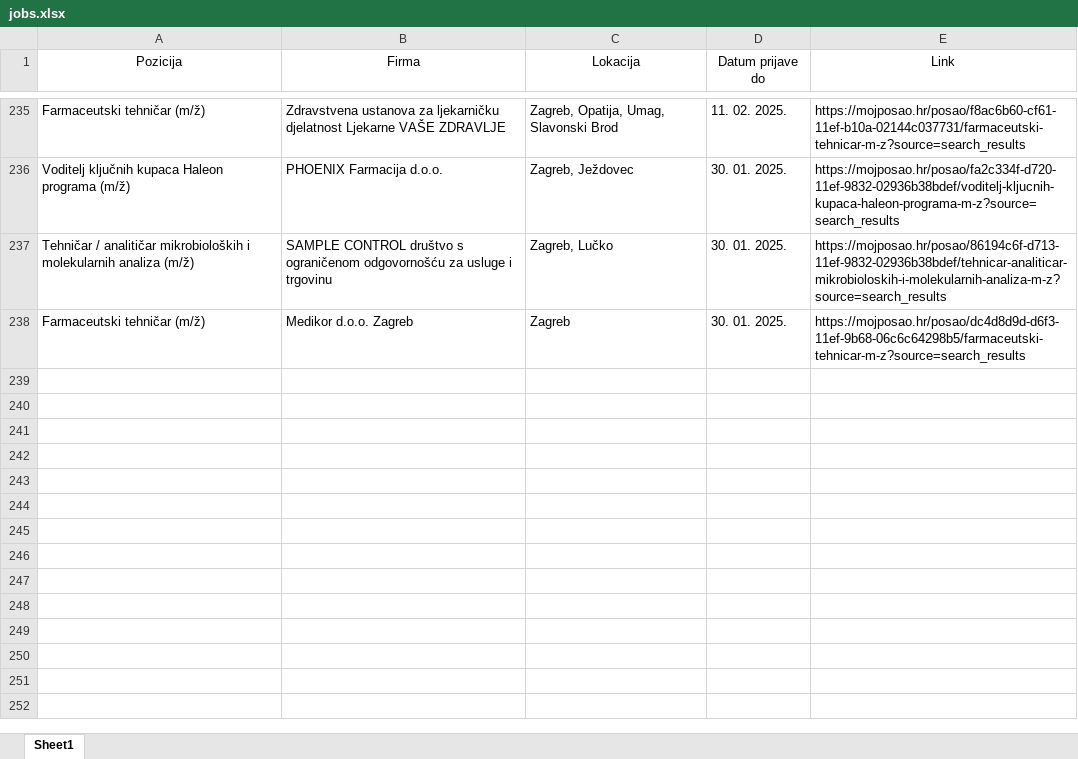
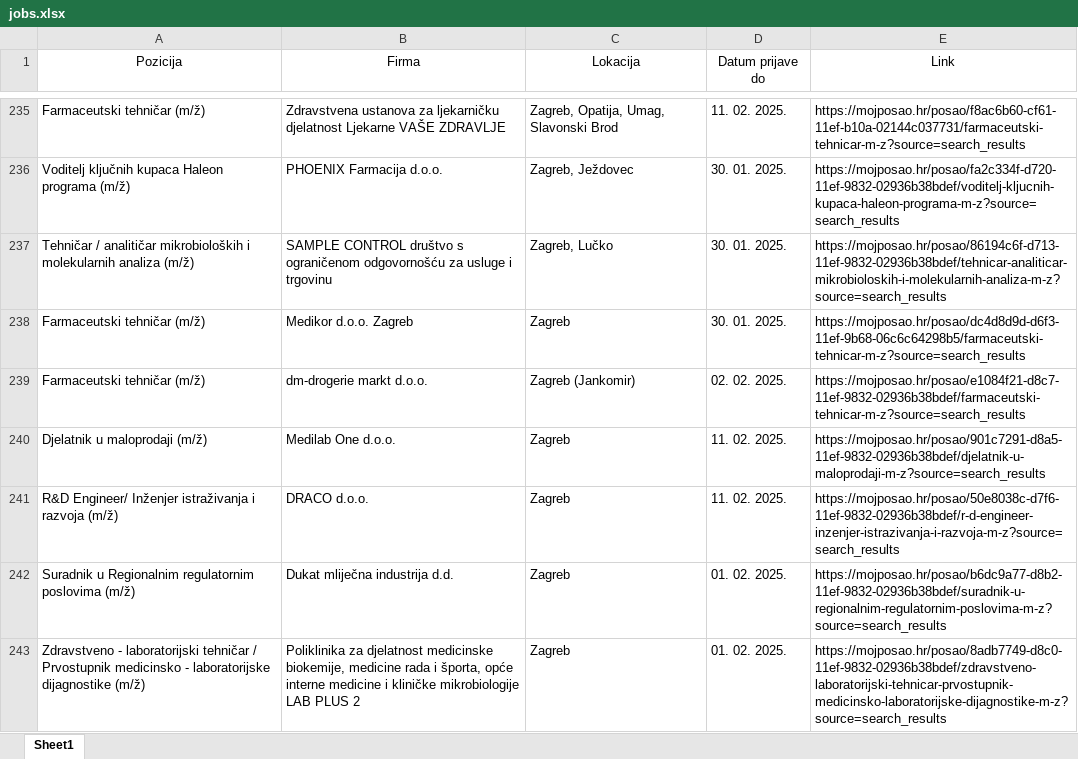
Before and after one commit to FraneCal/moj-posao-scraper, an Excel workbook: jobs.xlsx, sheet Sheet1, drawn as a sheet; only a part is shown, gaps mark what is left out; values as stored, in another font and other column widths than the file's, no borders; the diff names each change by its address in the sheet, - before the commit and + after, or states it on an @@ line.

```diff
--- a/jobs.xlsx (sheet Sheet1)
+++ b/jobs.xlsx (sheet Sheet1)
+row 239: Farmaceutski tehničar (m/ž) | dm-drogerie markt d.o.o. | Zagreb (Jankomir) | 02. 02. 2025. | https://mojposao.hr/posao/e1084f21-d8c7-11ef-9832-02936b38bdef/farmaceutski-tehnicar-m-z?source=search_results
+row 240: Djelatnik u maloprodaji (m/ž) | Medilab One d.o.o. | Zagreb | 11. 02. 2025. | https://mojposao.hr/posao/901c7291-d8a5-11ef-9832-02936b38bdef/djelatnik-u-maloprodaji-m-z?source=search_results
+row 241: R&D Engineer/ Inženjer istraživanja i razvoja (m/ž) | DRACO d.o.o. | Zagreb | 11. 02. 2025. | https://mojposao.hr/posao/50e8038c-d7f6-11ef-9832-02936b38bdef/r-d-engineer-inzenjer-istrazivanja-i-razvoja-m-z?source=search_results
+row 242: Suradnik u Regionalnim regulatornim poslovima (m/ž) | Dukat mliječna industrija d.d. | Zagreb | 01. 02. 2025. | https://mojposao.hr/posao/b6dc9a77-d8b2-11ef-9832-02936b38bdef/suradnik-u-regionalnim-regulatornim-poslovima-m-z?source=search_results
+row 243: Zdravstveno - laboratorijski tehničar / Prvostupnik medicinsko - laboratorijske dijagnostike (m/ž) | Poliklinika za djelatnost medicinske biokemije, medicine rada i športa, opće interne medicine i kliničke mikrobiologije LAB PLUS 2 | Zagreb | 01. 02. 2025. | https://mojposao.hr/posao/8adb7749-d8c0-11ef-9832-02936b38bdef/zdravstveno-laboratorijski-tehnicar-prvostupnik-medicinsko-laboratorijske-dijagnostike-m-z?source=search_results
```
